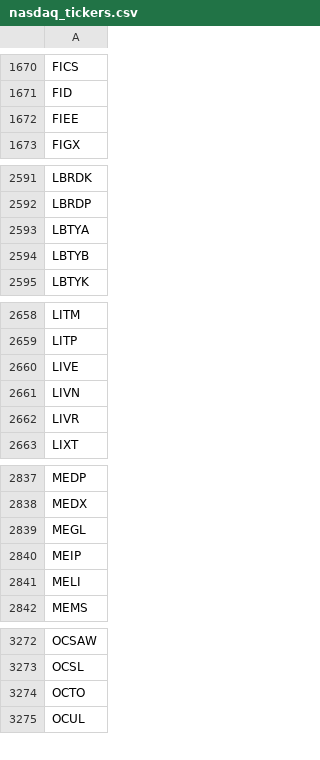
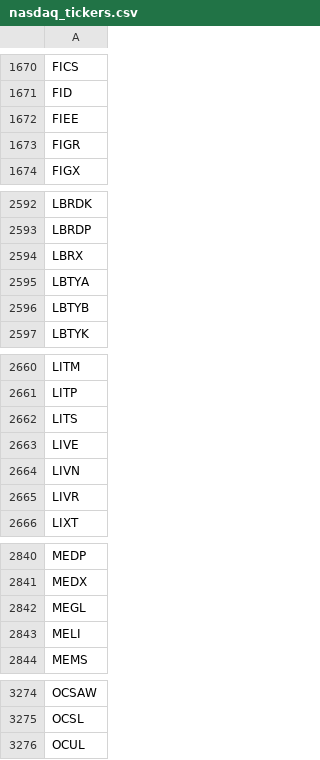
Before and after one commit to cmmds1982/nasdaq-tickers-fetcher, a CSV file: nasdaq_tickers.csv, drawn as a sheet; only a part is shown, gaps mark what is left out; removed rows and columns are numbered as before the commit, all else as after; the diff covers the shown part only; the diff names each change by its address in the sheet, - before the commit and + after, or states it on an @@ line.

```diff
--- a/nasdaq_tickers.csv
+++ b/nasdaq_tickers.csv
+row 1673: FIGR
+row 2594: LBRX
+row 2662: LITS
-row 2840: MEIP
-row 3274: OCTO
```
Also changed, not shown: 1 added row and 1 edited cell elsewhere in this file.
